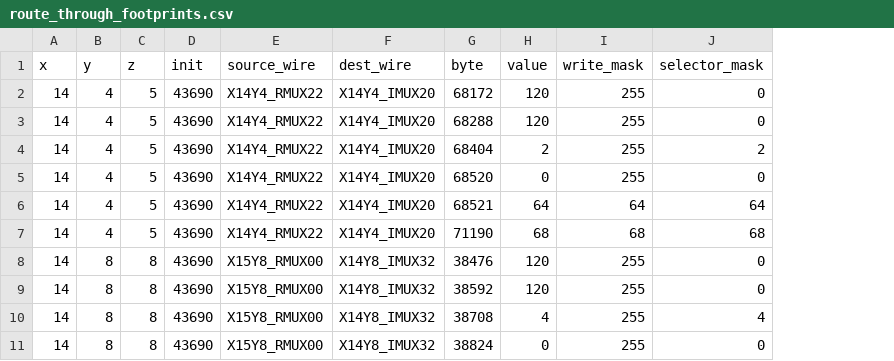
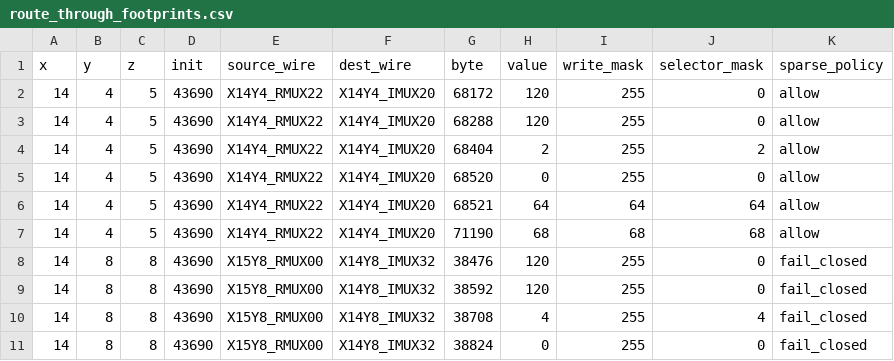
Before and after one commit to bbenchoff/AGaMEMnon, a CSV file: agamemnon/chipdb/route_through_footprints.csv, drawn as a sheet; only a part is shown; the diff names each change by its address in the sheet, - before the commit and + after, or states it on an @@ line.

```diff
--- a/agamemnon/chipdb/route_through_footprints.csv
+++ b/agamemnon/chipdb/route_through_footprints.csv
+column K (sparse_policy), rows 2-11: allow | allow | allow | allow | allow | allow | fail_closed | fail_closed | fail_closed | fail_closed
```
Also changed, not shown: agamemnon/chipdb/mcu_logic_consumer_footprints.csv, 18 other files.
